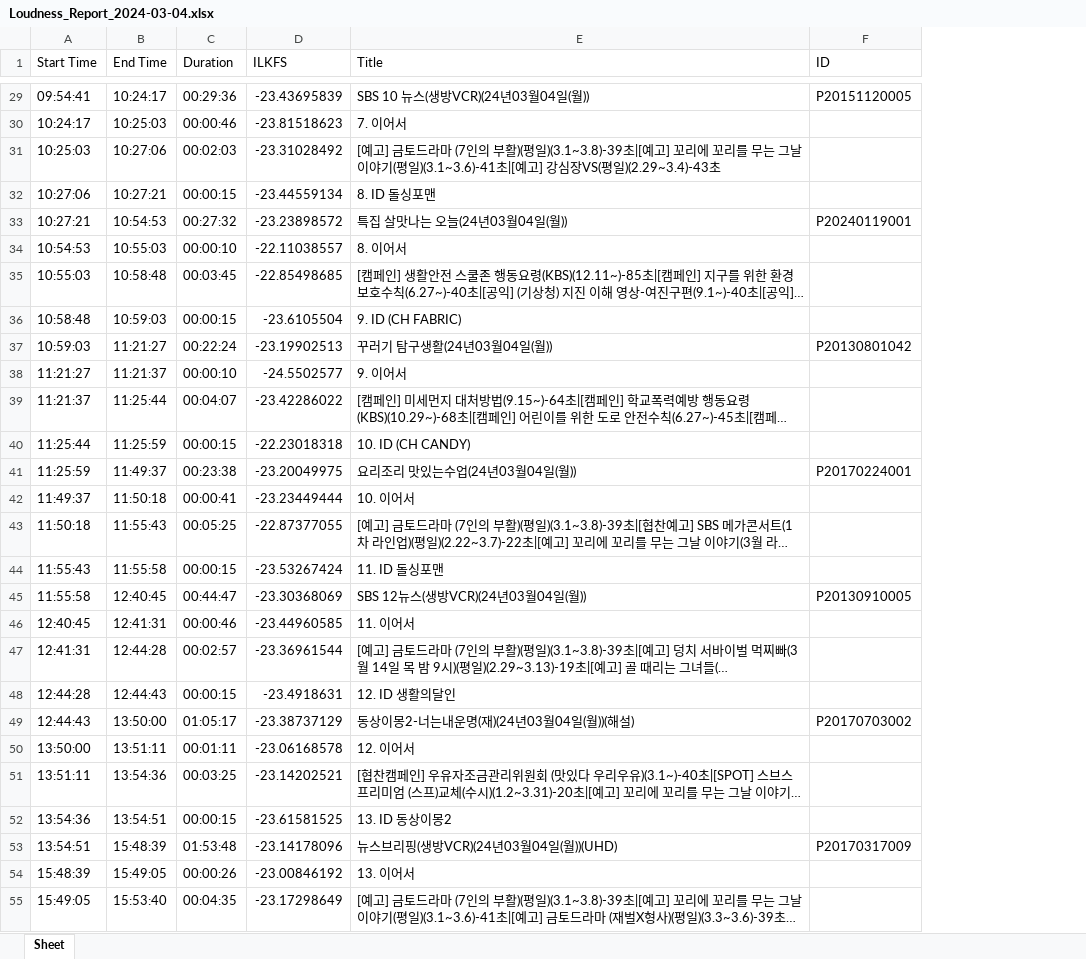
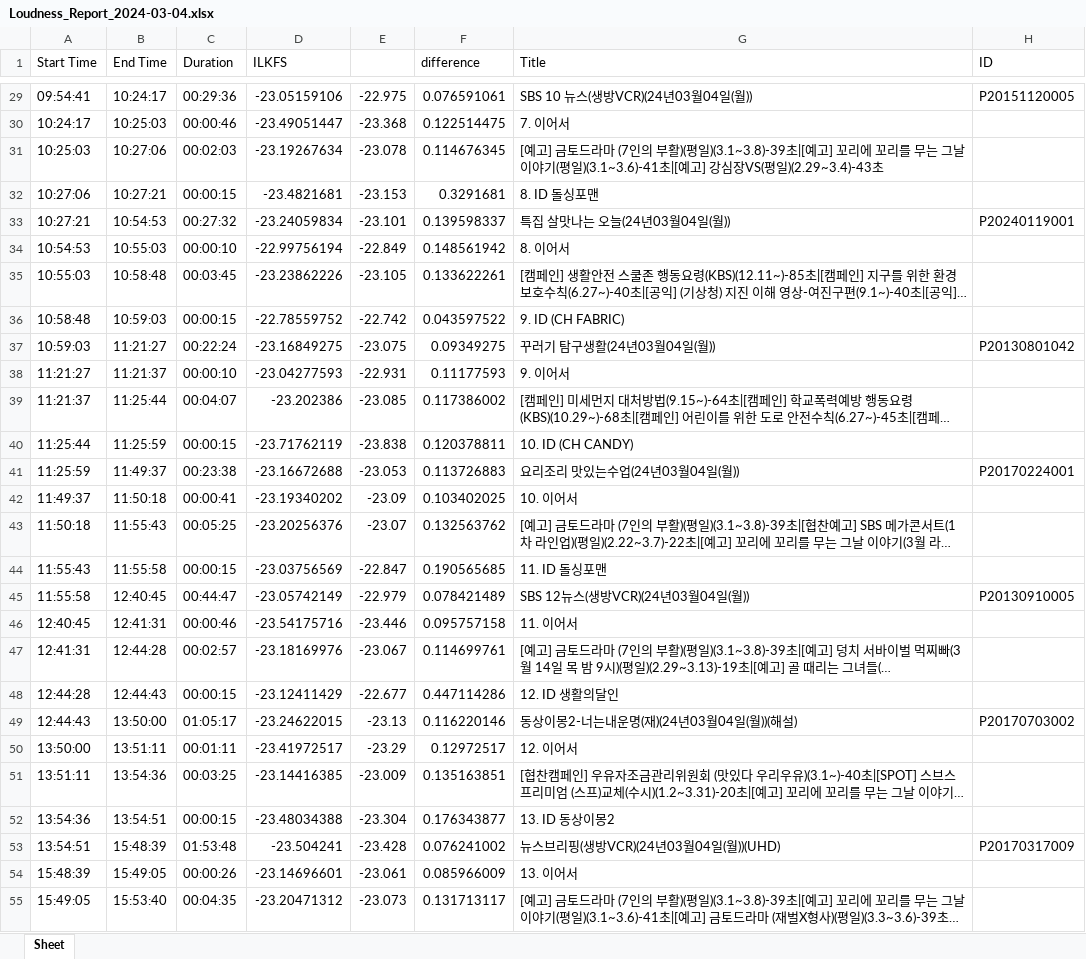
Before and after one commit to doduck210/LoudnessLogging, an Excel workbook: Loudness_Report_2024-03-04.xlsx, sheet Sheet, drawn as a sheet; only a part is shown, gaps mark what is left out; long unchanged cells end in …; values as stored, in another font and other column widths than the file's, no borders; the diff covers the shown part only; the diff names each change by its address in the sheet, - before the commit and + after, or states it on an @@ line.

```diff
--- a/Loudness_Report_2024-03-04.xlsx (sheet Sheet)
+++ b/Loudness_Report_2024-03-04.xlsx (sheet Sheet)
+column E, rows 29-55: -22.975 | -23.368 | -23.078 | -23.153 | -23.101 | -22.849 | -23.105 | -22.742 | -23.075 | -22.931 | -23.085 | -23.838 | -23.053 | -23.09 | -23.07 | -22.847 | -22.979 | -23.446 | -23.067 | -22.677 | -23.13 | -23.29 | -23.009 | -23.304 | -23.428 | -23.061 | -23.073
+column F (difference), rows 29-55: 0.076591061 | 0.122514475 | 0.114676345 | 0.3291681 | 0.139598337 | 0.148561942 | 0.133622261 | 0.043597522 | 0.09349275 | 0.11177593 | 0.117386002 | 0.120378811 | 0.113726883 | 0.103402025 | 0.132563762 | 0.190565685 | 0.078421489 | 0.095757158 | 0.114699761 | 0.447114286 | 0.116220146 | 0.12972517 | 0.135163851 | 0.176343877 | 0.076241002 | 0.085966009 | 0.131713117
-D29 (ILKFS): -23.43695839
+D29 (ILKFS): -23.05159106
-D30 (ILKFS): -23.81518623
+D30 (ILKFS): -23.49051447
-D31 (ILKFS): -23.31028492
+D31 (ILKFS): -23.19267634
-D32 (ILKFS): -23.44559134
+D32 (ILKFS): -23.4821681
-D33 (ILKFS): -23.23898572
+D33 (ILKFS): -23.24059834
-D34 (ILKFS): -22.11038557
+D34 (ILKFS): -22.99756194
-D35 (ILKFS): -22.85498685
+D35 (ILKFS): -23.23862226
-D36 (ILKFS): -23.6105504
+D36 (ILKFS): -22.78559752
-D37 (ILKFS): -23.19902513
+D37 (ILKFS): -23.16849275
-D38 (ILKFS): -24.5502577
+D38 (ILKFS): -23.04277593
-D39 (ILKFS): -23.42286022
+D39 (ILKFS): -23.202386
-D40 (ILKFS): -22.23018318
+D40 (ILKFS): -23.71762119
-D41 (ILKFS): -23.20049975
+D41 (ILKFS): -23.16672688
-D42 (ILKFS): -23.23449444
+D42 (ILKFS): -23.19340202
-D43 (ILKFS): -22.87377055
+D43 (ILKFS): -23.20256376
-D44 (ILKFS): -23.53267424
+D44 (ILKFS): -23.03756569
-D45 (ILKFS): -23.30368069
+D45 (ILKFS): -23.05742149
-D46 (ILKFS): -23.44960585
+D46 (ILKFS): -23.54175716
-D47 (ILKFS): -23.36961544
+D47 (ILKFS): -23.18169976
-D48 (ILKFS): -23.4918631
+D48 (ILKFS): -23.12411429
-D49 (ILKFS): -23.38737129
+D49 (ILKFS): -23.24622015
-D50 (ILKFS): -23.06168578
+D50 (ILKFS): -23.41972517
-D51 (ILKFS): -23.14202521
+D51 (ILKFS): -23.14416385
-D52 (ILKFS): -23.61581525
+D52 (ILKFS): -23.48034388
-D53 (ILKFS): -23.14178096
+D53 (ILKFS): -23.504241
-D54 (ILKFS): -23.00846192
+D54 (ILKFS): -23.14696601
-D55 (ILKFS): -23.17298649
+D55 (ILKFS): -23.20471312
```
Also changed, not shown: 2 added rows and 68 edited cells elsewhere in this sheet, 2 other files.
